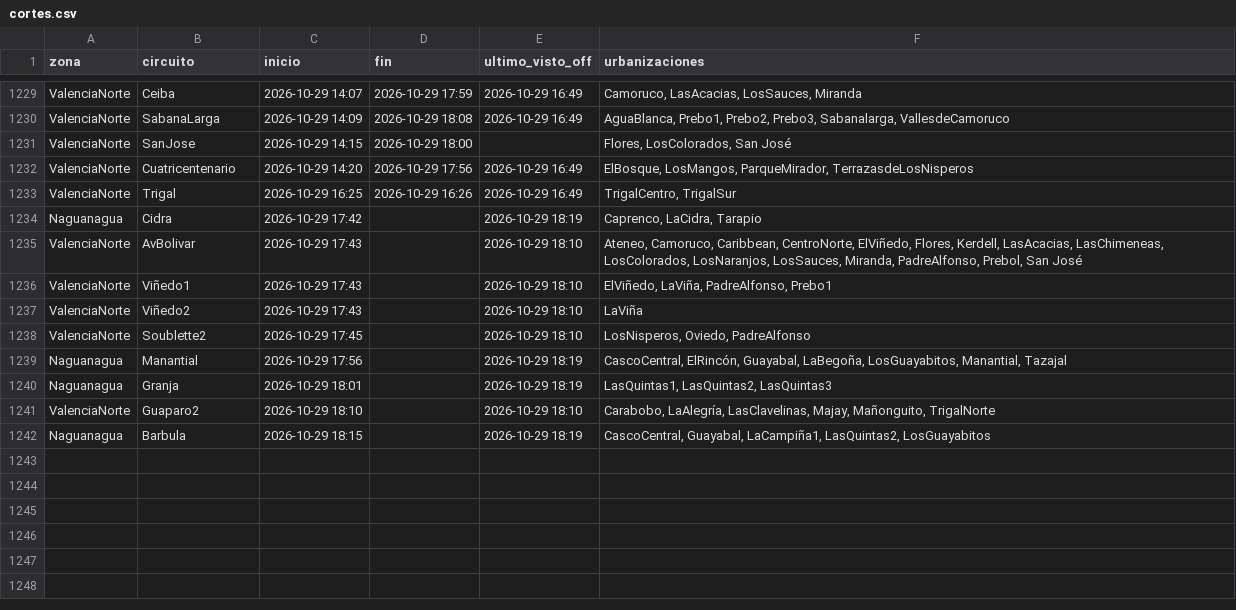
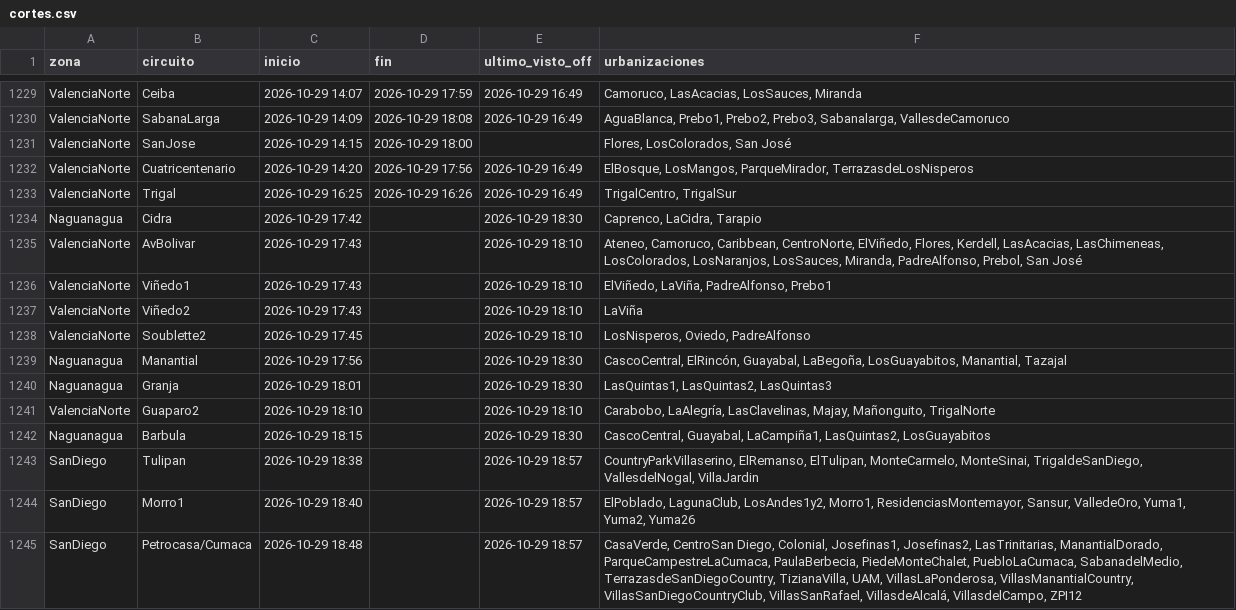
Before and after one commit to ricardotester12-glitch/cortes-luz-valencia, a CSV file: data/cortes.csv, drawn as a sheet; only a part is shown, gaps mark what is left out.

```diff
--- a/data/cortes.csv
+++ b/data/cortes.csv
@@ -1233,3 +1233,3 @@ ValenciaNorte,Cuatricentenario,2026-10-29 14:20,2026-10-29 17:56,2026-10-29 16:4
 ValenciaNorte,Trigal,2026-10-29 16:25,2026-10-29 16:26,2026-10-29 16:49,"TrigalCentro, TrigalSur"
-Naguanagua,Cidra,2026-10-29 17:42,,2026-10-29 18:19,"Caprenco, LaCidra, Tarapio"
+Naguanagua,Cidra,2026-10-29 17:42,,2026-10-29 18:30,"Caprenco, LaCidra, Tarapio"
 ValenciaNorte,AvBolivar,2026-10-29 17:43,,2026-10-29 18:10,"Ateneo, Camoruco, Caribbean, CentroNorte, ElViñedo, Flores, Kerdell, LasAcacias, LasChimeneas, LosColorados, LosNaranjos, LosSauces, Miranda, PadreAlfonso, Prebol, San José"
@@ -1238,5 +1238,8 @@ ValenciaNorte,Viñedo2,2026-10-29 17:43,,2026-10-29 18:10,LaViña
 ValenciaNorte,Soublette2,2026-10-29 17:45,,2026-10-29 18:10,"LosNisperos, Oviedo, PadreAlfonso"
-Naguanagua,Manantial,2026-10-29 17:56,,2026-10-29 18:19,"CascoCentral, ElRincón, Guayabal, LaBegoña, LosGuayabitos, Manantial, Tazajal"
-Naguanagua,Granja,2026-10-29 18:01,,2026-10-29 18:19,"LasQuintas1, LasQuintas2, LasQuintas3"
+Naguanagua,Manantial,2026-10-29 17:56,,2026-10-29 18:30,"CascoCentral, ElRincón, Guayabal, LaBegoña, LosGuayabitos, Manantial, Tazajal"
+Naguanagua,Granja,2026-10-29 18:01,,2026-10-29 18:30,"LasQuintas1, LasQuintas2, LasQuintas3"
 ValenciaNorte,Guaparo2,2026-10-29 18:10,,2026-10-29 18:10,"Carabobo, LaAlegría, LasClavelinas, Majay, Mañonguito, TrigalNorte"
-Naguanagua,Barbula,2026-10-29 18:15,,2026-10-29 18:19,"CascoCentral, Guayabal, LaCampiña1, LasQuintas2, LosGuayabitos"
+Naguanagua,Barbula,2026-10-29 18:15,,2026-10-29 18:30,"CascoCentral, Guayabal, LaCampiña1, LasQuintas2, LosGuayabitos"
+SanDiego,Tulipan,2026-10-29 18:38,,2026-10-29 18:57,"CountryParkVillaserino, ElRemanso, ElTulipan, MonteCarmelo, MonteSinai, TrigaldeSanDiego, VallesdelNogal, VillaJardin"
+SanDiego,Morro1,2026-10-29 18:40,,2026-10-29 18:57,"ElPoblado, LagunaClub, LosAndes1y2, Morro1, ResidenciasMontemayor, Sansur, ValledeOro, Yuma1, Yuma2, Yuma26"
+SanDiego,Petrocasa/Cumaca,2026-10-29 18:48,,2026-10-29 18:57,"CasaVerde, CentroSan Diego, Colonial, Josefinas1, Josefinas2, LasTrinitarias, ManantialDorado, ParqueCampestreLaCumaca, PaulaBerbecia, PiedeMonteChalet, PuebloLaCumaca, SabanadelMedio, TerrazasdeSanDiegoCountry, TizianaVilla, UAM, VillasLaPonderosa, VillasManantialCountry, VillasSanDiegoCountryClub, VillasSanRafael, VillasdeAlcalá, VillasdelCampo, ZPI12"
```
Also changed, not shown: data/reportes.csv, 1 other file.
